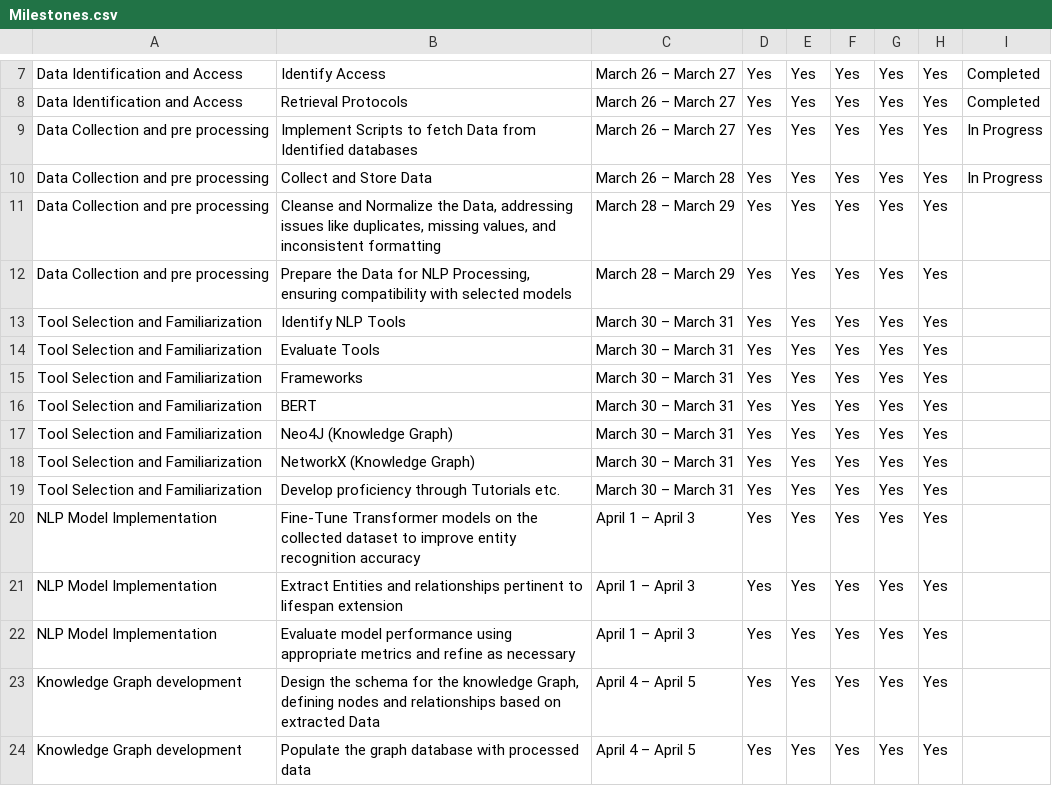
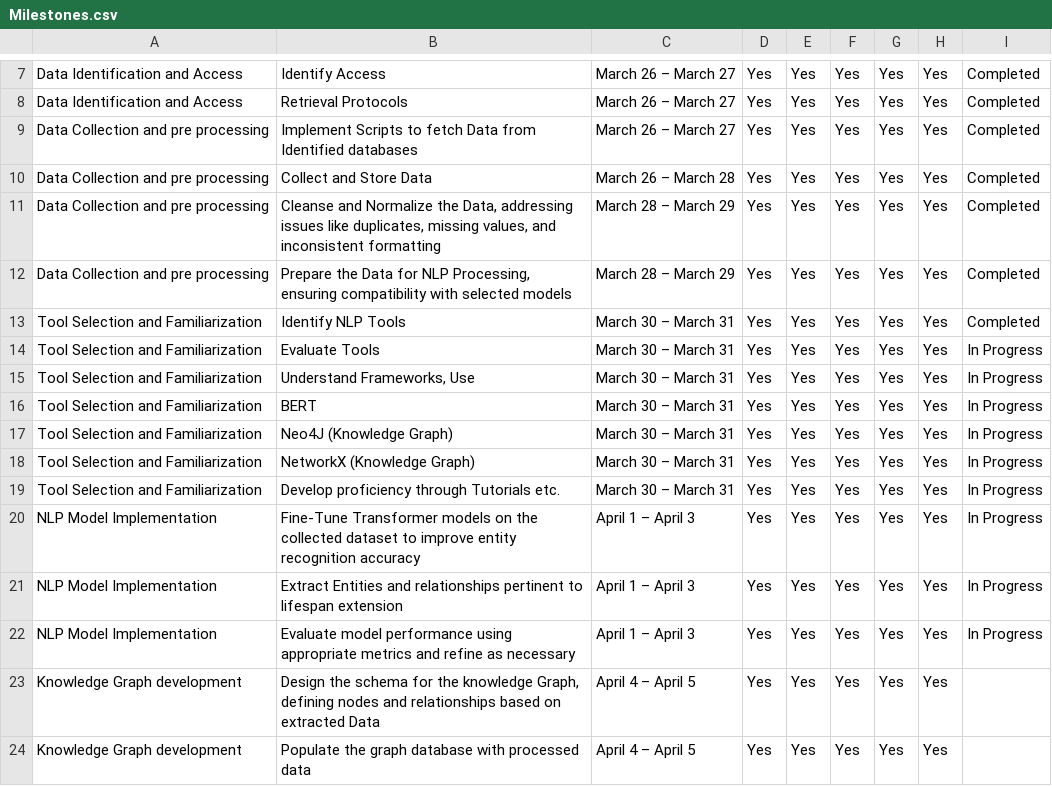
Before and after one commit to BasaJess/2504_Science_Youth, a CSV file: Milestones.csv, drawn as a sheet; only a part is shown, gaps mark what is left out.

```diff
--- a/Milestones.csv
+++ b/Milestones.csv
@@ -8,16 +8,16 @@ Data Identification and Access,Identify Access,March 26 – March 27,Yes,Yes,Yes
 Data Identification and Access,Retrieval Protocols,March 26 – March 27,Yes,Yes,Yes,Yes,Yes,Completed
-Data Collection and pre processing,Implement Scripts to fetch Data from Identified databases,March 26 – March 27,Yes,Yes,Yes,Yes,Yes,In Progress
-Data Collection and pre processing,Collect and Store Data,March 26 – March 28,Yes,Yes,Yes,Yes,Yes,In Progress
-Data Collection and pre processing,"Cleanse and Normalize the Data, addressing issues like duplicates, missing values, and inconsistent formatting",March 28 – March 29,Yes,Yes,Yes,Yes,Yes,
-Data Collection and pre processing,"Prepare the Data for NLP Processing, ensuring compatibility with selected models",March 28 – March 29,Yes,Yes,Yes,Yes,Yes,
-Tool Selection and Familiarization,Identify NLP Tools,March 30 – March 31,Yes,Yes,Yes,Yes,Yes,
-Tool Selection and Familiarization,Evaluate Tools,March 30 – March 31,Yes,Yes,Yes,Yes,Yes,
-Tool Selection and Familiarization,Frameworks,March 30 – March 31,Yes,Yes,Yes,Yes,Yes,
-Tool Selection and Familiarization,BERT,March 30 – March 31,Yes,Yes,Yes,Yes,Yes,
-Tool Selection and Familiarization,Neo4J (Knowledge Graph),March 30 – March 31,Yes,Yes,Yes,Yes,Yes,
-Tool Selection and Familiarization,NetworkX (Knowledge Graph),March 30 – March 31,Yes,Yes,Yes,Yes,Yes,
-Tool Selection and Familiarization,Develop proficiency through Tutorials etc.,March 30 – March 31,Yes,Yes,Yes,Yes,Yes,
-NLP Model Implementation,Fine-Tune Transformer models on the collected dataset to improve entity recognition accuracy,April 1 – April 3,Yes,Yes,Yes,Yes,Yes,
-NLP Model Implementation,Extract Entities and relationships pertinent to lifespan extension,April 1 – April 3,Yes,Yes,Yes,Yes,Yes,
-NLP Model Implementation,Evaluate model performance using appropriate metrics and refine as necessary,April 1 – April 3,Yes,Yes,Yes,Yes,Yes,
+Data Collection and pre processing,Implement Scripts to fetch Data from Identified databases,March 26 – March 27,Yes,Yes,Yes,Yes,Yes,Completed
+Data Collection and pre processing,Collect and Store Data,March 26 – March 28,Yes,Yes,Yes,Yes,Yes,Completed
+Data Collection and pre processing,"Cleanse and Normalize the Data, addressing issues like duplicates, missing values, and inconsistent formatting",March 28 – March 29,Yes,Yes,Yes,Yes,Yes,Completed
+Data Collection and pre processing,"Prepare the Data for NLP Processing, ensuring compatibility with selected models",March 28 – March 29,Yes,Yes,Yes,Yes,Yes,Completed
+Tool Selection and Familiarization,Identify NLP Tools,March 30 – March 31,Yes,Yes,Yes,Yes,Yes,Completed
+Tool Selection and Familiarization,Evaluate Tools,March 30 – March 31,Yes,Yes,Yes,Yes,Yes,In Progress
+Tool Selection and Familiarization,"Understand Frameworks, Use",March 30 – March 31,Yes,Yes,Yes,Yes,Yes,In Progress
+Tool Selection and Familiarization,BERT,March 30 – March 31,Yes,Yes,Yes,Yes,Yes,In Progress
+Tool Selection and Familiarization,Neo4J (Knowledge Graph),March 30 – March 31,Yes,Yes,Yes,Yes,Yes,In Progress
+Tool Selection and Familiarization,NetworkX (Knowledge Graph),March 30 – March 31,Yes,Yes,Yes,Yes,Yes,In Progress
+Tool Selection and Familiarization,Develop proficiency through Tutorials etc.,March 30 – March 31,Yes,Yes,Yes,Yes,Yes,In Progress
+NLP Model Implementation,Fine-Tune Transformer models on the collected dataset to improve entity recognition accuracy,April 1 – April 3,Yes,Yes,Yes,Yes,Yes,In Progress
+NLP Model Implementation,Extract Entities and relationships pertinent to lifespan extension,April 1 – April 3,Yes,Yes,Yes,Yes,Yes,In Progress
+NLP Model Implementation,Evaluate model performance using appropriate metrics and refine as necessary,April 1 – April 3,Yes,Yes,Yes,Yes,Yes,In Progress
 Knowledge Graph development,"Design the schema for the knowledge Graph, defining nodes and relationships based on extracted Data",April 4 – April 5,Yes,Yes,Yes,Yes,Yes,
```
Also changed, not shown: 4 other files.
